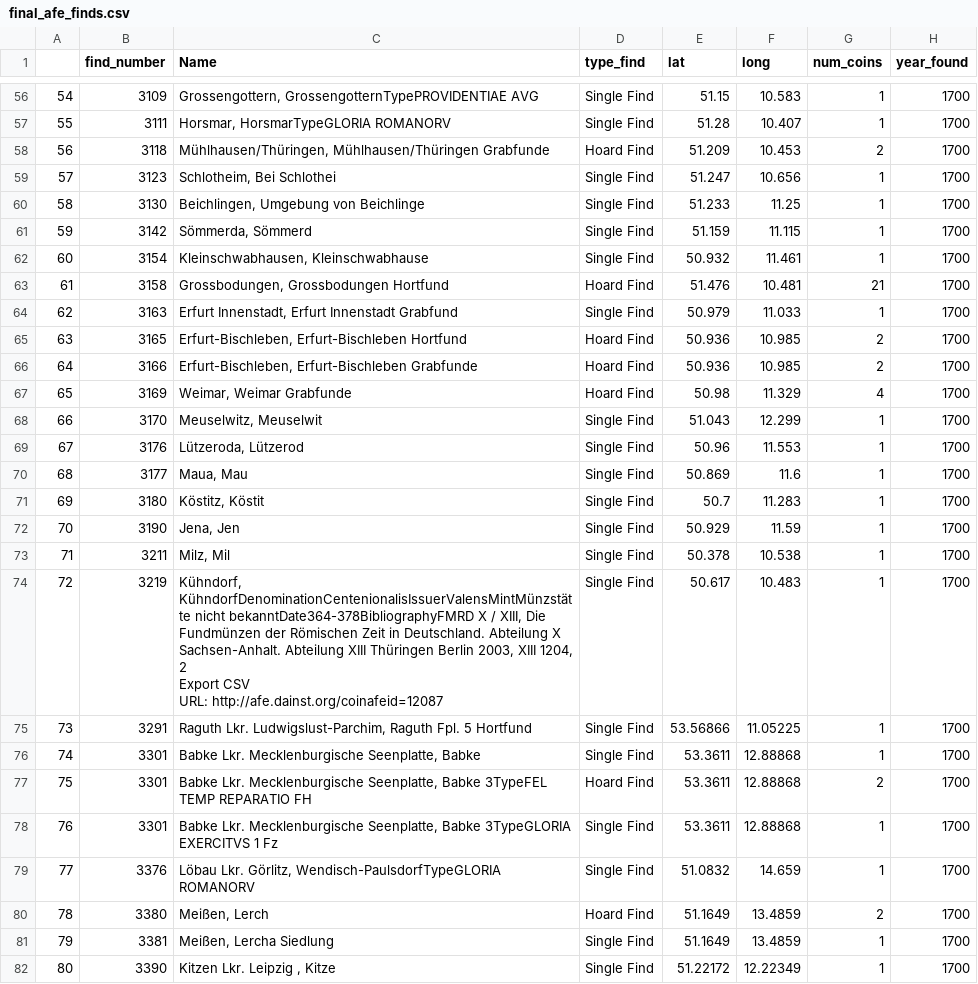
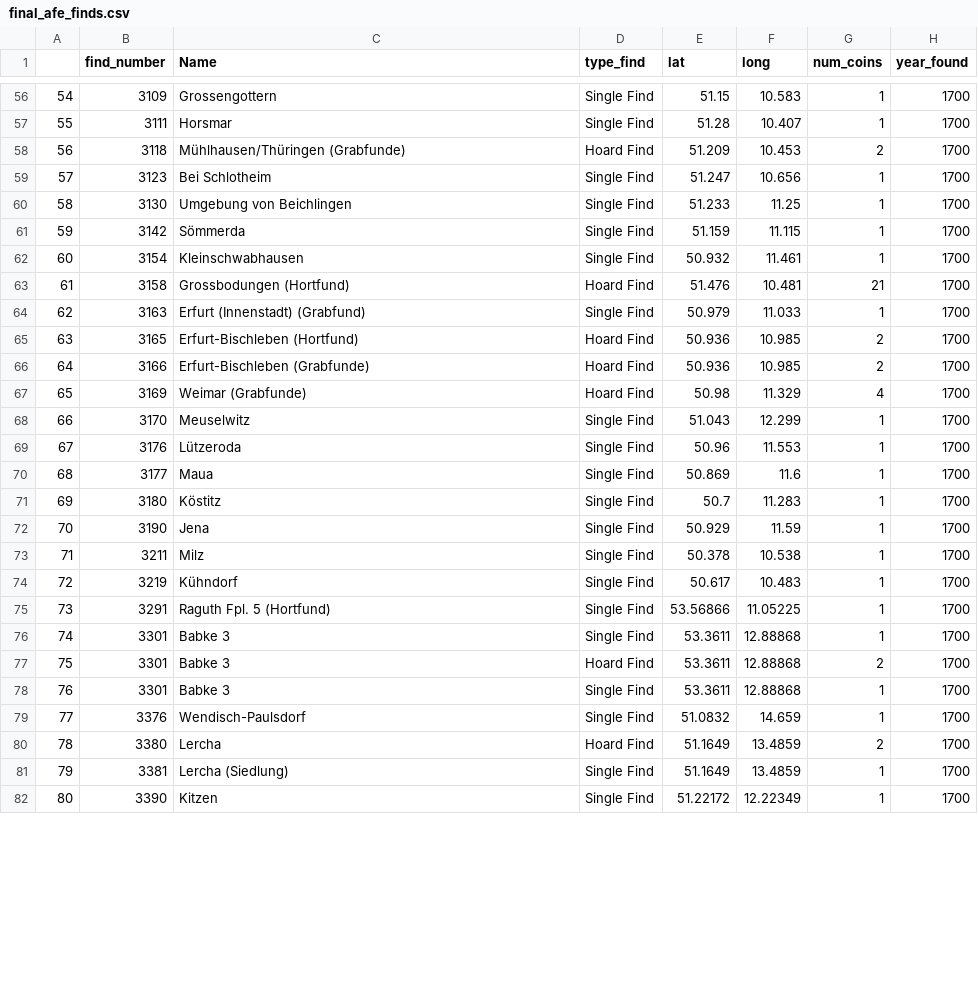
Before and after one commit to pyzmark/FLAME_DAI_transformation, a CSV file: final_afe_finds.csv, drawn as a sheet; only a part is shown, gaps mark what is left out; ↵ is a line break in a cell; the diff covers the shown part only; the diff names each change by its address in the sheet, - before the commit and + after, or states it on an @@ line.

Commit message:
The Names of finds in final_afe_finds have been fixed.

```diff
--- a/final_afe_finds.csv
+++ b/final_afe_finds.csv
-C56 (Name): Grossengottern, GrossengotternTypePROVIDENTIAE AVG
+C56 (Name): Grossengottern
-C57 (Name): Horsmar, HorsmarTypeGLORIA ROMANORV
+C57 (Name): Horsmar
-C58 (Name): Mühlhausen/Thüringen, Mühlhausen/Thüringen Grabfunde
+C58 (Name): Mühlhausen/Thüringen (Grabfunde)
-C59 (Name): Schlotheim, Bei Schlothei
+C59 (Name): Bei Schlotheim
-C60 (Name): Beichlingen, Umgebung von Beichlinge
+C60 (Name): Umgebung von Beichlingen
-C61 (Name): Sömmerda, Sömmerd
+C61 (Name): Sömmerda
-C62 (Name): Kleinschwabhausen, Kleinschwabhause
+C62 (Name): Kleinschwabhausen
-C63 (Name): Grossbodungen, Grossbodungen Hortfund
+C63 (Name): Grossbodungen (Hortfund)
-C64 (Name): Erfurt Innenstadt, Erfurt Innenstadt Grabfund
+C64 (Name): Erfurt (Innenstadt) (Grabfund)
-C65 (Name): Erfurt-Bischleben, Erfurt-Bischleben Hortfund
+C65 (Name): Erfurt-Bischleben (Hortfund)
-C66 (Name): Erfurt-Bischleben, Erfurt-Bischleben Grabfunde
+C66 (Name): Erfurt-Bischleben (Grabfunde)
-C67 (Name): Weimar, Weimar Grabfunde
+C67 (Name): Weimar (Grabfunde)
-C68 (Name): Meuselwitz, Meuselwit
+C68 (Name): Meuselwitz
-C69 (Name): Lützeroda, Lützerod
+C69 (Name): Lützeroda
-C70 (Name): Maua, Mau
+C70 (Name): Maua
-C71 (Name): Köstitz, Köstit
+C71 (Name): Köstitz
-C72 (Name): Jena, Jen
+C72 (Name): Jena
-C73 (Name): Milz, Mil
+C73 (Name): Milz
-C74 (Name): Kühndorf, KühndorfDenominationCentenionalisIssuerValensMintMünzstätte nicht bekanntDate364-378BibliographyFMRD X / XIII, Die Fundmünzen der Römischen Zeit in Deutschland. Abteilung X Sachsen-Anhalt. Abteilung XIII Thüringen Berlin 2003, XIII 1204, 2 ↵ Export CSV ↵ URL: http://afe.dainst.org/coinafeid=12087
+C74 (Name): Kühndorf
-C75 (Name): Raguth Lkr. Ludwigslust-Parchim, Raguth Fpl. 5 Hortfund
+C75 (Name): Raguth Fpl. 5 (Hortfund)
-C76 (Name): Babke Lkr. Mecklenburgische Seenplatte, Babke
+C76 (Name): Babke 3
-C77 (Name): Babke Lkr. Mecklenburgische Seenplatte, Babke 3TypeFEL TEMP REPARATIO FH
+C77 (Name): Babke 3
-C78 (Name): Babke Lkr. Mecklenburgische Seenplatte, Babke 3TypeGLORIA EXERCITVS 1 Fz
+C78 (Name): Babke 3
-C79 (Name): Löbau Lkr. Görlitz, Wendisch-PaulsdorfTypeGLORIA ROMANORV
+C79 (Name): Wendisch-Paulsdorf
-C80 (Name): Meißen, Lerch
+C80 (Name): Lercha
-C81 (Name): Meißen, Lercha Siedlung
+C81 (Name): Lercha (Siedlung)
-C82 (Name): Kitzen Lkr. Leipzig , Kitze
+C82 (Name): Kitzen
```
Also changed, not shown: 64 edited cells elsewhere in this file.
